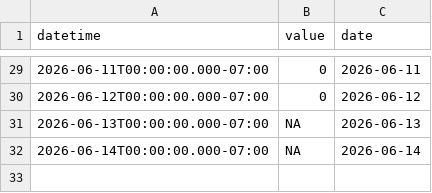
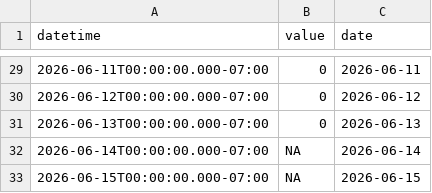
Before and after one commit to steeleb/TLS_DSS, a CSV file: data_submodule/raw_data/target_output/granby_daily_pump_data.csv, drawn as a sheet; only a part is shown, gaps mark what is left out.

```diff
--- a/data_submodule/raw_data/target_output/granby_daily_pump_data.csv
+++ b/data_submodule/raw_data/target_output/granby_daily_pump_data.csv
@@ -30,3 +30,4 @@ datetime,value,date
 2026-06-12T00:00:00.000-07:00,0,2026-06-12
-2026-06-13T00:00:00.000-07:00,NA,2026-06-13
+2026-06-13T00:00:00.000-07:00,0,2026-06-13
 2026-06-14T00:00:00.000-07:00,NA,2026-06-14
+2026-06-15T00:00:00.000-07:00,NA,2026-06-15
```
Also changed, not shown: data_submodule/raw_data/target_output/SM_MID_L1.csv, data_submodule/raw_data/target_output/adams_tunnel_data.csv, 6 other files.
